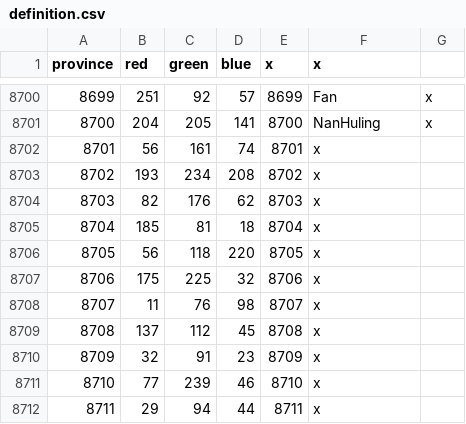
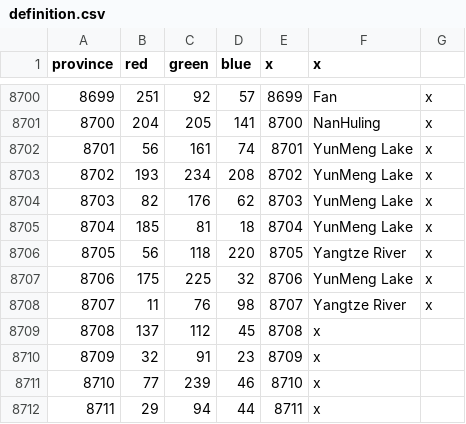
Before and after one commit to The-Triumvirate/Imperium-Universalis, a CSV file: map/definition.csv, drawn as a sheet; only a part is shown, gaps mark what is left out.

```diff
--- a/map/definition.csv
+++ b/map/definition.csv
@@ -8701,9 +8701,9 @@ province;red;green;blue;x;x
 8700;204;205;141;8700;NanHuling;x
-8701;56;161;74;8701;x
-8702;193;234;208;8702;x
-8703;82;176;62;8703;x
-8704;185;81;18;8704;x
-8705;56;118;220;8705;x
-8706;175;225;32;8706;x
-8707;11;76;98;8707;x
+8701;56;161;74;8701;YunMeng Lake;x
+8702;193;234;208;8702;YunMeng Lake;x
+8703;82;176;62;8703;YunMeng Lake;x
+8704;185;81;18;8704;YunMeng Lake;x
+8705;56;118;220;8705;Yangtze River;x
+8706;175;225;32;8706;YunMeng Lake;x
+8707;11;76;98;8707;Yangtze River;x
 8708;137;112;45;8708;x
```
Also changed, not shown: map/adjacencies.csv, 40 other files.
